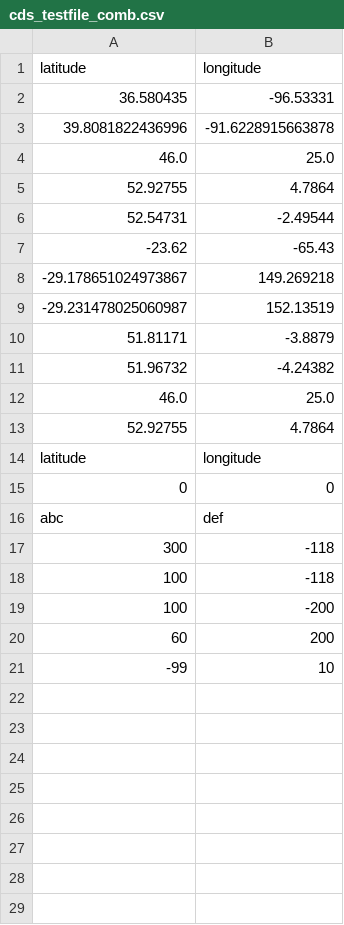
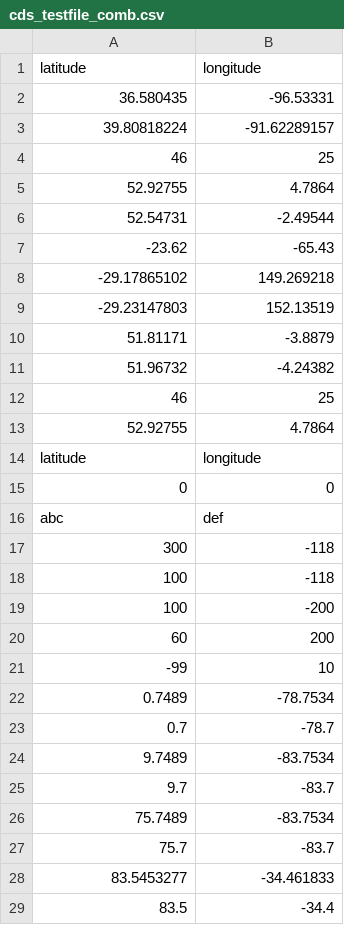
Before and after one commit to ojalaquellueva/gvs, a CSV file: data/cds_testfile_comb.csv, drawn as a sheet.

```diff
--- a/data/cds_testfile_comb.csv
+++ b/data/cds_testfile_comb.csv
@@ -2,4 +2,4 @@ latitude,longitude
 36.580435,-96.53331
-39.8081822436996,-91.6228915663878
-46.0,25.0
+39.80818224,-91.62289157
+46,25
 52.92755,4.7864
@@ -7,7 +7,7 @@ latitude,longitude
 -23.62,-65.43
--29.178651024973867,149.269218
--29.231478025060987,152.13519
+-29.17865102,149.269218
+-29.23147803,152.13519
 51.81171,-3.8879
 51.96732,-4.24382
-46.0,25.0
+46,25
 52.92755,4.7864
@@ -21 +21,9 @@ abc,def
 -99,10
+0.7489,-78.7534
+0.7,-78.7
+9.7489,-83.7534
+9.7,-83.7
+75.7489,-83.7534
+75.7,-83.7
+83.5453277,-34.461833
+83.5,-34.4
```
Also changed, not shown: 9 other files.
